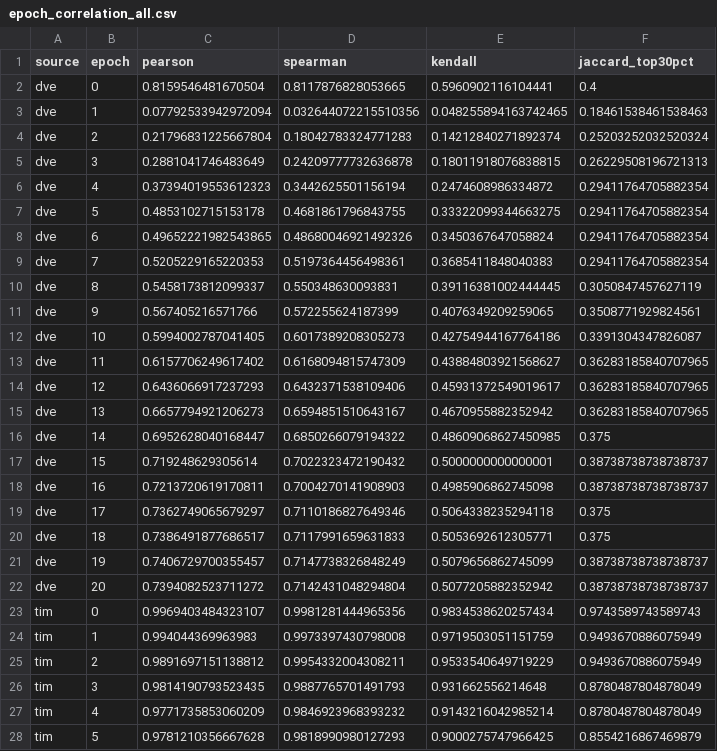
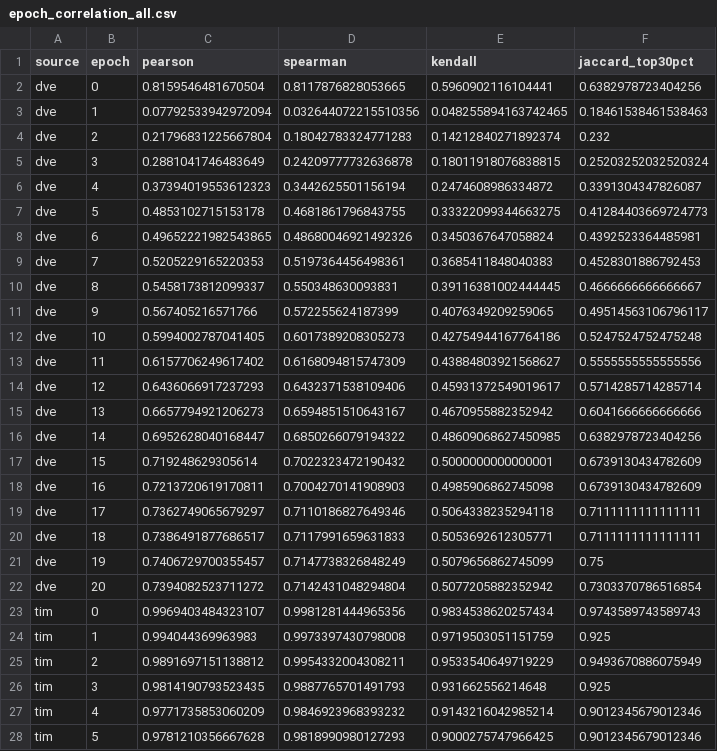
Before and after one commit to wzh4464/tim_data, a CSV file: output/epoch_correlation_all.csv, drawn as a sheet; only a part is shown; the diff covers the shown part only.

```diff
--- a/output/epoch_correlation_all.csv
+++ b/output/epoch_correlation_all.csv
@@ -1,28 +1,28 @@
 source,epoch,pearson,spearman,kendall,jaccard_top30pct
-dve,0,0.8159546481670504,0.8117876828053665,0.5960902116104441,0.4
+dve,0,0.8159546481670504,0.8117876828053665,0.5960902116104441,0.6382978723404256
 dve,1,0.07792533942972094,0.032644072215510356,0.048255894163742465,0.18461538461538463
-dve,2,0.21796831225667804,0.18042783324771283,0.14212840271892374,0.25203252032520324
-dve,3,0.2881041746483649,0.24209777732636878,0.18011918076838815,0.26229508196721313
-dve,4,0.37394019553612323,0.3442625501156194,0.2474608986334872,0.29411764705882354
-dve,5,0.4853102715153178,0.4681861796843755,0.33322099344663275,0.29411764705882354
-dve,6,0.49652221982543865,0.48680046921492326,0.3450367647058824,0.29411764705882354
-dve,7,0.5205229165220353,0.5197364456498361,0.3685411848040383,0.29411764705882354
-dve,8,0.5458173812099337,0.550348630093831,0.39116381002444445,0.3050847457627119
-dve,9,0.567405216571766,0.572255624187399,0.4076349209259065,0.3508771929824561
-dve,10,0.5994002787041405,0.6017389208305273,0.42754944167764186,0.3391304347826087
-dve,11,0.6157706249617402,0.6168094815747309,0.43884803921568627,0.36283185840707965
-dve,12,0.6436066917237293,0.6432371538109406,0.45931372549019617,0.36283185840707965
-dve,13,0.6657794921206273,0.6594851510643167,0.4670955882352942,0.36283185840707965
-dve,14,0.6952628040168447,0.6850266079194322,0.48609068627450985,0.375
-dve,15,0.719248629305614,0.7022323472190432,0.5000000000000001,0.38738738738738737
-dve,16,0.7213720619170811,0.7004270141908903,0.4985906862745098,0.38738738738738737
-dve,17,0.7362749065679297,0.7110186827649346,0.5064338235294118,0.375
-dve,18,0.7386491877686517,0.7117991659631833,0.5053692612305771,0.375
-dve,19,0.7406729700355457,0.7147738326848249,0.5079656862745099,0.38738738738738737
-dve,20,0.7394082523711272,0.7142431048294804,0.5077205882352942,0.38738738738738737
+dve,2,0.21796831225667804,0.18042783324771283,0.14212840271892374,0.232
+dve,3,0.2881041746483649,0.24209777732636878,0.18011918076838815,0.25203252032520324
+dve,4,0.37394019553612323,0.3442625501156194,0.2474608986334872,0.3391304347826087
+dve,5,0.4853102715153178,0.4681861796843755,0.33322099344663275,0.41284403669724773
+dve,6,0.49652221982543865,0.48680046921492326,0.3450367647058824,0.4392523364485981
+dve,7,0.5205229165220353,0.5197364456498361,0.3685411848040383,0.4528301886792453
+dve,8,0.5458173812099337,0.550348630093831,0.39116381002444445,0.4666666666666667
+dve,9,0.567405216571766,0.572255624187399,0.4076349209259065,0.49514563106796117
+dve,10,0.5994002787041405,0.6017389208305273,0.42754944167764186,0.5247524752475248
+dve,11,0.6157706249617402,0.6168094815747309,0.43884803921568627,0.5555555555555556
+dve,12,0.6436066917237293,0.6432371538109406,0.45931372549019617,0.5714285714285714
+dve,13,0.6657794921206273,0.6594851510643167,0.4670955882352942,0.6041666666666666
+dve,14,0.6952628040168447,0.6850266079194322,0.48609068627450985,0.6382978723404256
+dve,15,0.719248629305614,0.7022323472190432,0.5000000000000001,0.6739130434782609
+dve,16,0.7213720619170811,0.7004270141908903,0.4985906862745098,0.6739130434782609
+dve,17,0.7362749065679297,0.7110186827649346,0.5064338235294118,0.7111111111111111
+dve,18,0.7386491877686517,0.7117991659631833,0.5053692612305771,0.7111111111111111
+dve,19,0.7406729700355457,0.7147738326848249,0.5079656862745099,0.75
+dve,20,0.7394082523711272,0.7142431048294804,0.5077205882352942,0.7303370786516854
 tim,0,0.9969403484323107,0.9981281444965356,0.9834538620257434,0.9743589743589743
-tim,1,0.994044369963983,0.9973397430798008,0.9719503051151759,0.9493670886075949
+tim,1,0.994044369963983,0.9973397430798008,0.9719503051151759,0.925
 tim,2,0.9891697151138812,0.9954332004308211,0.9533540649719229,0.9493670886075949
-tim,3,0.9814190793523435,0.9887765701491793,0.931662556214648,0.8780487804878049
-tim,4,0.9771735853060209,0.9846923968393232,0.9143216042985214,0.8780487804878049
-tim,5,0.9781210356667628,0.9818990980127293,0.9000275747966425,0.8554216867469879
+tim,3,0.9814190793523435,0.9887765701491793,0.931662556214648,0.925
+tim,4,0.9771735853060209,0.9846923968393232,0.9143216042985214,0.9012345679012346
+tim,5,0.9781210356667628,0.9818990980127293,0.9000275747966425,0.9012345679012346
```
Also changed, not shown: 21 added rows and 13 edited cells elsewhere in this file, output/epoch_correlation_dve.csv, output/epoch_correlation_tim.csv, 1 other file.
